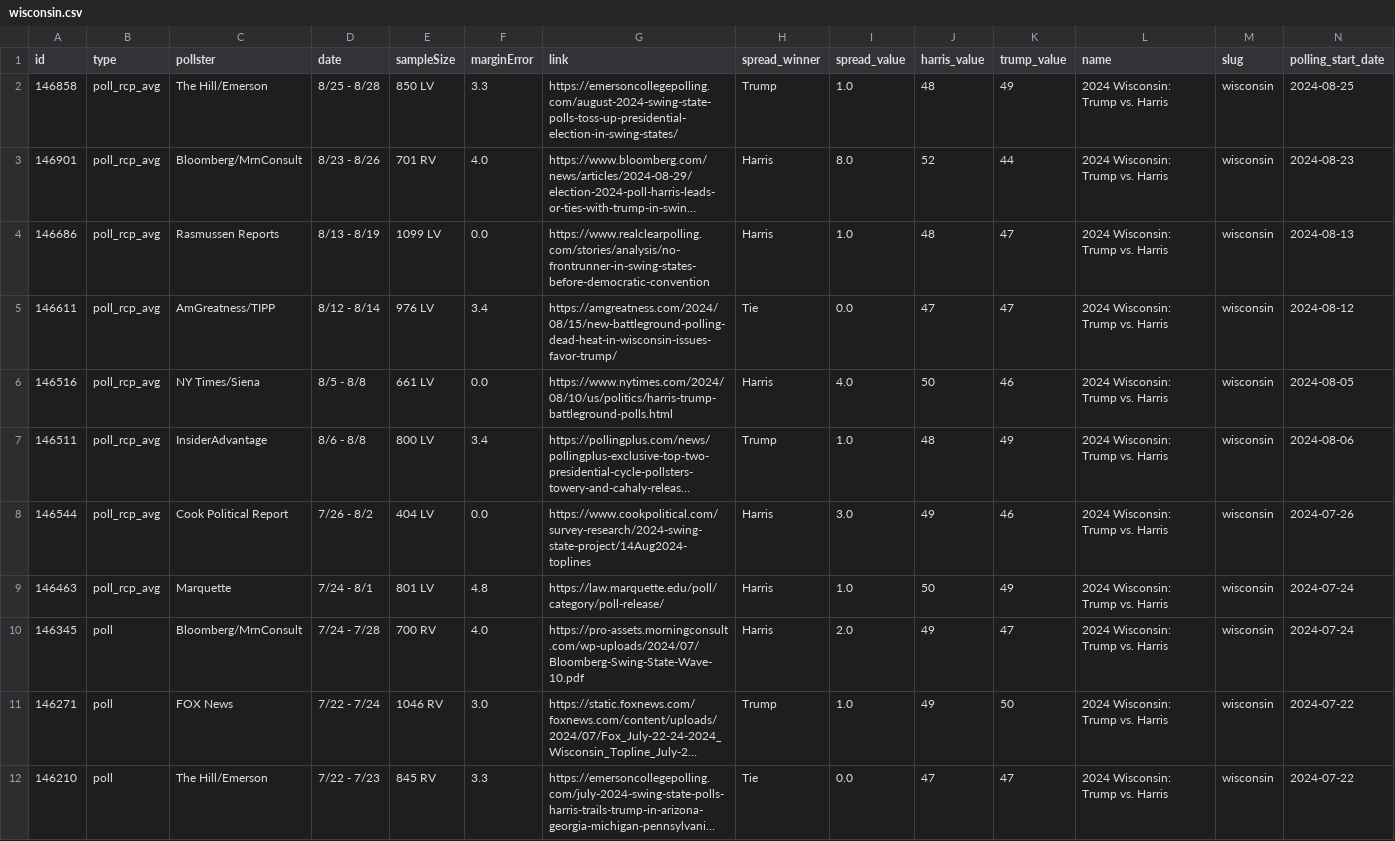
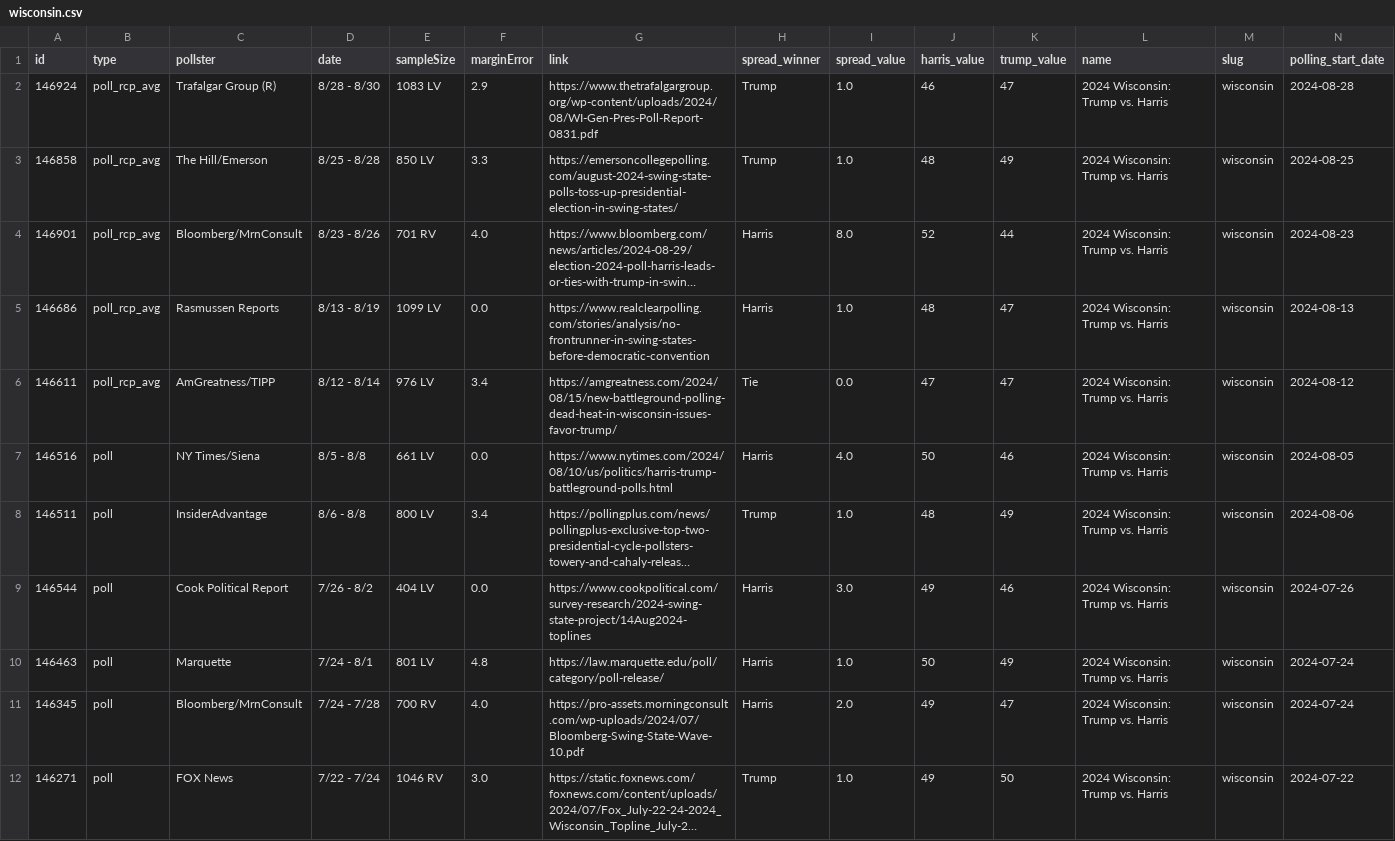
Before and after one commit to stiles/polls, a CSV file: data/polls/wisconsin.csv, drawn as a sheet; only a part is shown; the shorter side is filled out with more unchanged rows; long unchanged cells end in …; addresses are those after the commit; rows hold the shown columns only; the diff names each change by its address in the sheet, - before the commit and + after, or states it on an @@ line.

```diff
--- a/data/polls/wisconsin.csv
+++ b/data/polls/wisconsin.csv
+row 2: 146924 | poll_rcp_avg | Trafalgar Group (R) | 8/28 - 8/30 | 1083 LV | 2.9 | https://www.thetrafalgargroup.org/wp-content/uploads/2024/08/WI-Gen-Pres-Poll-Report-0831.pdf | Trump | 1.0 | 46 | 47 | 2024 Wisconsin: Trump vs. Harris | wisconsin | 2024-08-28
-B7:B10 (type): poll_rcp_avg
+B7:B10 (type): poll
```
Also changed, not shown: data/polls/michigan.csv, data/polls/pennsylvania.csv, 12 other files.
